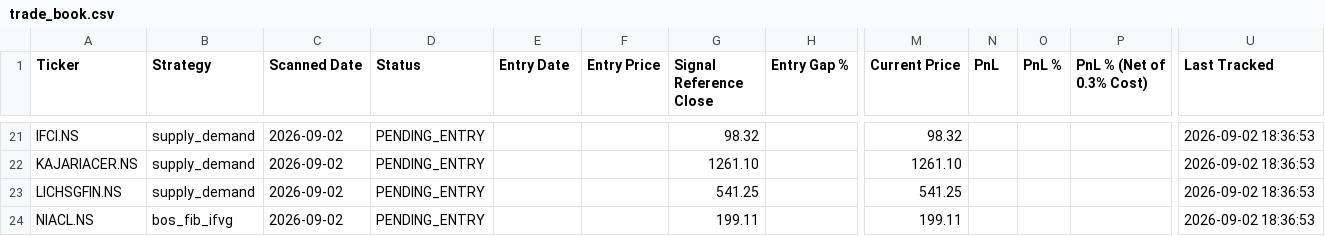
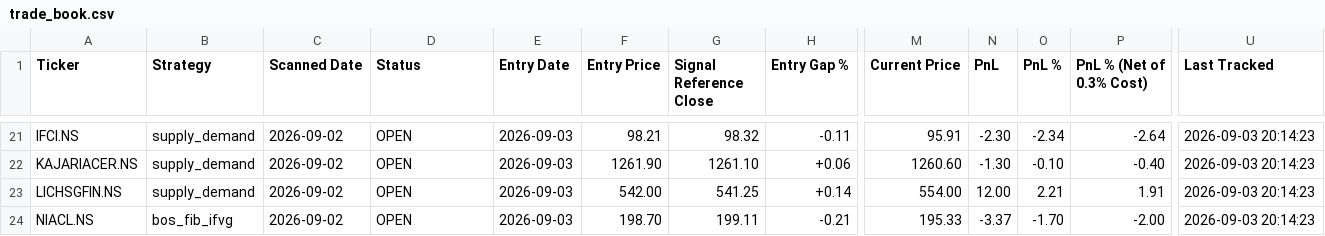
Before and after one commit to Jinish2023/supply_demand-bos_fib_ifvg, a CSV file: data/trade_book.csv, drawn as a sheet; only a part is shown, gaps mark what is left out; the diff covers the shown part only; the diff names each change by its address in the sheet, - before the commit and + after, or states it on an @@ line.

```diff
--- a/data/trade_book.csv
+++ b/data/trade_book.csv
-D21:D24 (Status): PENDING_ENTRY
+D21:D24 (Status): OPEN
-E21:E24 (Entry Date): (empty)
+E21:E24 (Entry Date): 2026-09-03
-F21 (Entry Price): (empty)
+F21 (Entry Price): 98.21
-H21 (Entry Gap %): (empty)
+H21 (Entry Gap %): -0.11
-M21 (Current Price): 98.32
+M21 (Current Price): 95.91
-N21 (PnL): (empty)
+N21 (PnL): -2.30
-O21 (PnL %): (empty)
+O21 (PnL %): -2.34
-P21 (PnL % (Net of 0.3% Cost)): (empty)
+P21 (PnL % (Net of 0.3% Cost)): -2.64
-U21:U24 (Last Tracked): 2026-09-02 18:36:53
+U21:U24 (Last Tracked): 2026-09-03 20:14:23
-F22 (Entry Price): (empty)
+F22 (Entry Price): 1261.90
-H22 (Entry Gap %): (empty)
+H22 (Entry Gap %): +0.06
-M22 (Current Price): 1261.10
+M22 (Current Price): 1260.60
-N22 (PnL): (empty)
+N22 (PnL): -1.30
-O22 (PnL %): (empty)
+O22 (PnL %): -0.10
-P22 (PnL % (Net of 0.3% Cost)): (empty)
+P22 (PnL % (Net of 0.3% Cost)): -0.40
-F23 (Entry Price): (empty)
+F23 (Entry Price): 542.00
-H23 (Entry Gap %): (empty)
+H23 (Entry Gap %): +0.14
-M23 (Current Price): 541.25
+M23 (Current Price): 554.00
-N23 (PnL): (empty)
+N23 (PnL): 12.00
-O23 (PnL %): (empty)
+O23 (PnL %): 2.21
-P23 (PnL % (Net of 0.3% Cost)): (empty)
+P23 (PnL % (Net of 0.3% Cost)): 1.91
-F24 (Entry Price): (empty)
+F24 (Entry Price): 198.70
-H24 (Entry Gap %): (empty)
+H24 (Entry Gap %): -0.21
-M24 (Current Price): 199.11
+M24 (Current Price): 195.33
-N24 (PnL): (empty)
+N24 (PnL): -3.37
-O24 (PnL %): (empty)
+O24 (PnL %): -1.70
-P24 (PnL % (Net of 0.3% Cost)): (empty)
+P24 (PnL % (Net of 0.3% Cost)): -2.00
```
Also changed, not shown: 114 edited cells elsewhere in this file.
